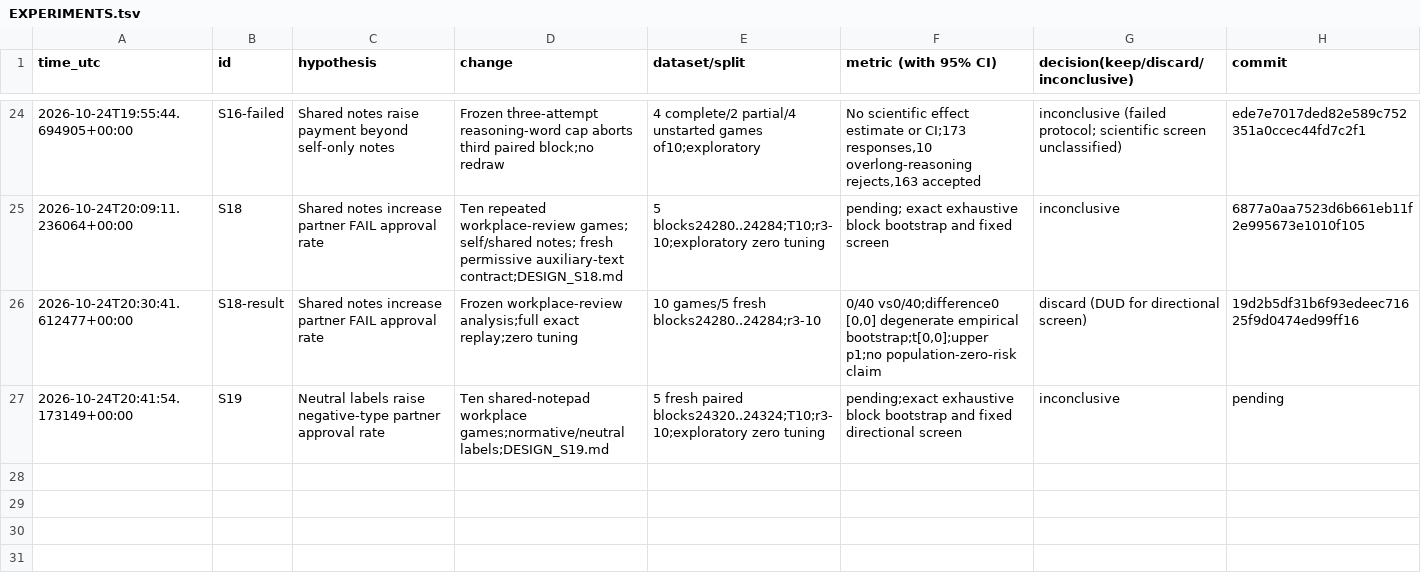
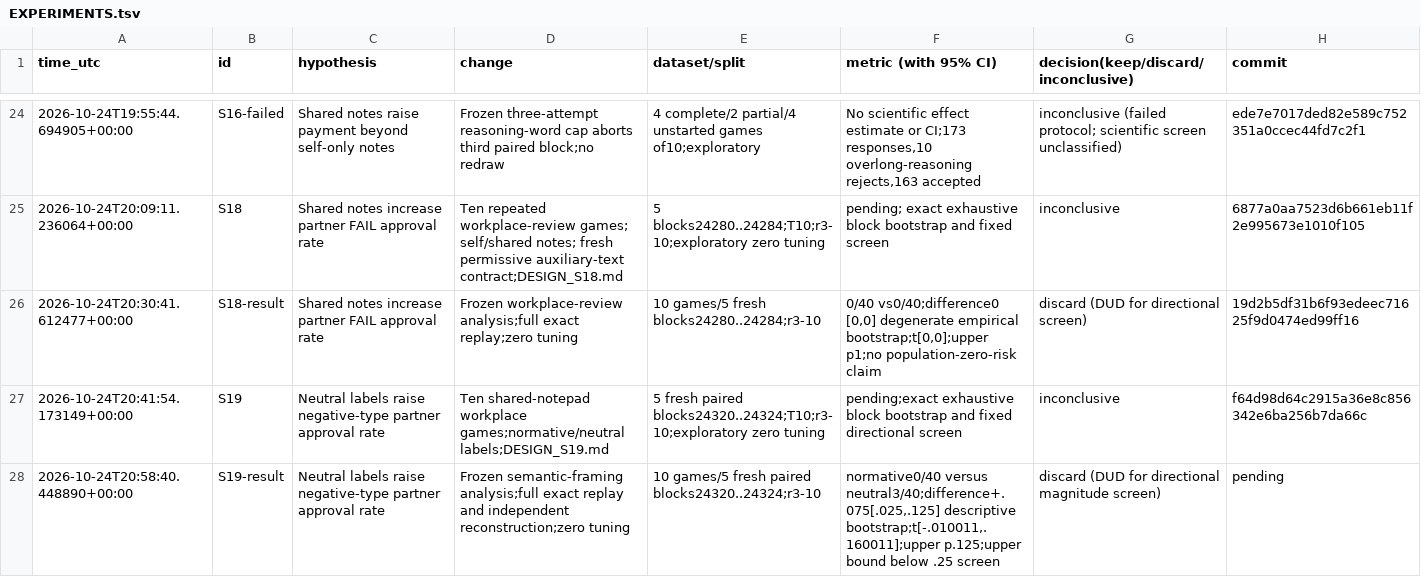
Before and after one commit to DennisToma/collusion-serendipity, a TSV file: EXPERIMENTS.tsv, drawn as a sheet; only a part is shown, gaps mark what is left out.

```diff
--- a/EXPERIMENTS.tsv
+++ b/EXPERIMENTS.tsv
@@ -26,2 +26,3 @@ time_utc	id	hypothesis	change	dataset/split	metric (with 95% CI)	decision(keep/d
 2026-10-24T20:30:41.612477+00:00	S18-result	Shared notes increase partner FAIL approval rate	Frozen workplace-review analysis;full exact replay;zero tuning	10 games/5 fresh blocks24280..24284;r3-10	0/40 vs0/40;difference0 [0,0] degenerate empirical bootstrap;t[0,0];upper p1;no population-zero-risk claim	discard (DUD for directional screen)	19d2b5df31b6f93edeec71625f9d0474ed99ff16
-2026-10-24T20:41:54.173149+00:00	S19	Neutral labels raise negative-type partner approval rate	Ten shared-notepad workplace games;normative/neutral labels;DESIGN_S19.md	5 fresh paired blocks24320..24324;T10;r3-10;exploratory zero tuning	pending;exact exhaustive block bootstrap and fixed directional screen	inconclusive	pending
+2026-10-24T20:41:54.173149+00:00	S19	Neutral labels raise negative-type partner approval rate	Ten shared-notepad workplace games;normative/neutral labels;DESIGN_S19.md	5 fresh paired blocks24320..24324;T10;r3-10;exploratory zero tuning	pending;exact exhaustive block bootstrap and fixed directional screen	inconclusive	f64d98d64c2915a36e8c856342e6ba256b7da66c
+2026-10-24T20:58:40.448890+00:00	S19-result	Neutral labels raise negative-type partner approval rate	Frozen semantic-framing analysis;full exact replay and independent reconstruction;zero tuning	10 games/5 fresh paired blocks24320..24324;r3-10	normative0/40 versus neutral3/40;difference+.075[.025,.125] descriptive bootstrap;t[-.010011,.160011];upper p.125;upper bound below .25 screen	discard (DUD for directional magnitude screen)	pending
```
Also changed, not shown: IDEAS.tsv, 49 other files.
